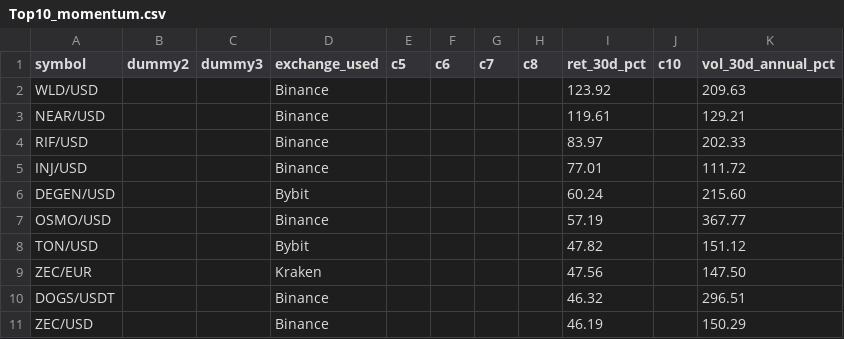
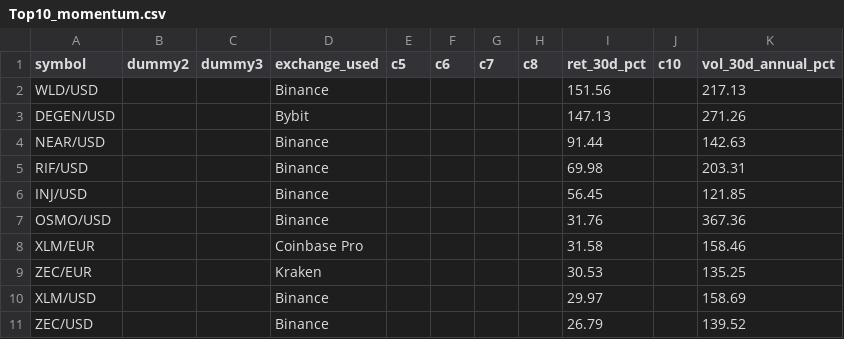
Before and after one commit to Bencode92/stock-analysis-platform, a CSV file: data/filtered/Top10_momentum.csv, drawn as a sheet.

```diff
--- a/data/filtered/Top10_momentum.csv
+++ b/data/filtered/Top10_momentum.csv
@@ -1,11 +1,11 @@
 symbol,dummy2,dummy3,exchange_used,c5,c6,c7,c8,ret_30d_pct,c10,vol_30d_annual_pct
-"WLD/USD","","","Binance","","","","","123.92","","209.63"
-"NEAR/USD","","","Binance","","","","","119.61","","129.21"
-"RIF/USD","","","Binance","","","","","83.97","","202.33"
-"INJ/USD","","","Binance","","","","","77.01","","111.72"
-"DEGEN/USD","","","Bybit","","","","","60.24","","215.60"
-"OSMO/USD","","","Binance","","","","","57.19","","367.77"
-"TON/USD","","","Bybit","","","","","47.82","","151.12"
-"ZEC/EUR","","","Kraken","","","","","47.56","","147.50"
-"DOGS/USDT","","","Binance","","","","","46.32","","296.51"
-"ZEC/USD","","","Binance","","","","","46.19","","150.29"
+"WLD/USD","","","Binance","","","","","151.56","","217.13"
+"DEGEN/USD","","","Bybit","","","","","147.13","","271.26"
+"NEAR/USD","","","Binance","","","","","91.44","","142.63"
+"RIF/USD","","","Binance","","","","","69.98","","203.31"
+"INJ/USD","","","Binance","","","","","56.45","","121.85"
+"OSMO/USD","","","Binance","","","","","31.76","","367.36"
+"XLM/EUR","","","Coinbase Pro","","","","","31.58","","158.46"
+"ZEC/EUR","","","Kraken","","","","","30.53","","135.25"
+"XLM/USD","","","Binance","","","","","29.97","","158.69"
+"ZEC/USD","","","Binance","","","","","26.79","","139.52"
```
Also changed, not shown: data/filtered/Crypto_filtered_volatility.csv, data/filtered/Crypto_rejected_volatility.csv, 3 other files.
